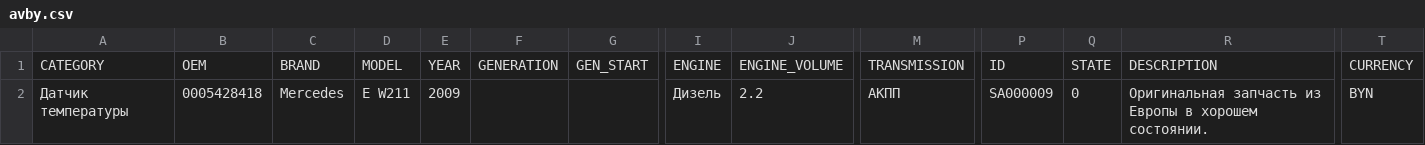
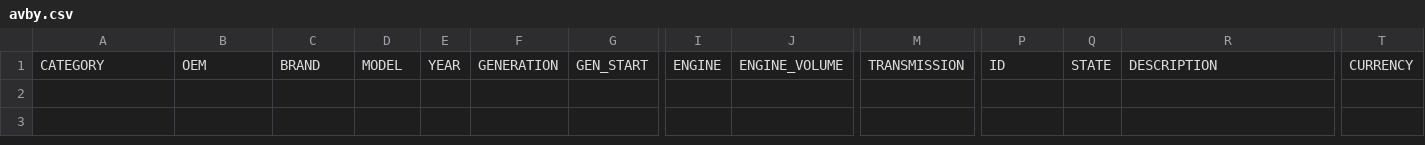
Before and after one commit to EndiKayfman/bamav-feed, a CSV file: avby.csv, drawn as a sheet; only a part is shown, gaps mark what is left out; rows hold the shown columns only; the diff names each change by its address in the sheet, - before the commit and + after, or states it on an @@ line.

Commit message:
Update avby.csv

```diff
--- a/avby.csv
+++ b/avby.csv
-row 2: Датчик температуры | 0005428418 | Mercedes | E W211 | 2009 |  |  | Дизель | 2.2 | АКПП | SA000009 | 0 | Оригинальная запчасть из Европы в хорошем состоянии. | BYN
```
